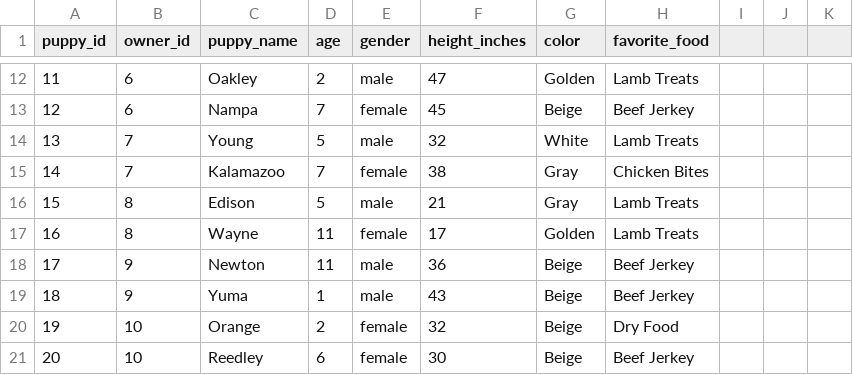
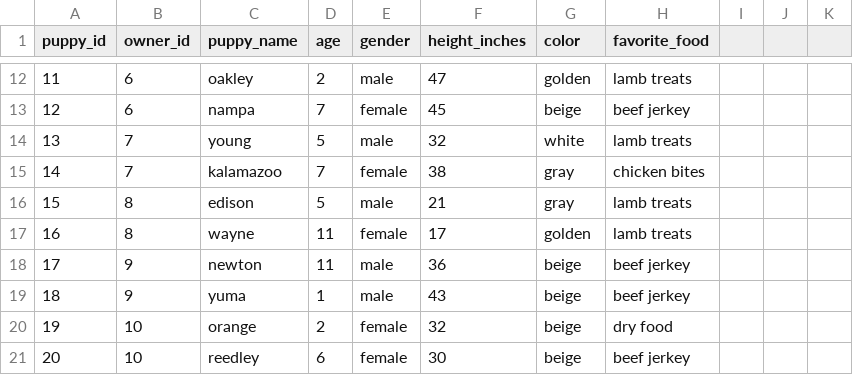
Before and after one commit to ivanzapatarivera/Python_Exercise_2, a CSV file: puppies_batch.csv, drawn as a sheet; only a part is shown, gaps mark what is left out; the diff covers the shown part only.

```diff
--- a/puppies_batch.csv
+++ b/puppies_batch.csv
@@ -12,10 +12,10 @@
-11,6,Oakley,2,male,47,Golden,Lamb Treats,,,
-12,6,Nampa,7,female,45,Beige,Beef Jerkey,,,
-13,7,Young,5,male,32,White,Lamb Treats,,,
-14,7,Kalamazoo,7,female,38,Gray,Chicken Bites,,,
-15,8,Edison,5,male,21,Gray,Lamb Treats,,,
-16,8,Wayne,11,female,17,Golden,Lamb Treats,,,
-17,9,Newton,11,male,36,Beige,Beef Jerkey,,,
-18,9,Yuma,1,male,43,Beige,Beef Jerkey,,,
-19,10,Orange,2,female,32,Beige,Dry Food,,,
-20,10,Reedley,6,female,30,Beige,Beef Jerkey,,,
+11,6,oakley,2,male,47,golden,lamb treats
+12,6,nampa,7,female,45,beige,beef jerkey
+13,7,young,5,male,32,white,lamb treats
+14,7,kalamazoo,7,female,38,gray,chicken bites
+15,8,edison,5,male,21,gray,lamb treats
+16,8,wayne,11,female,17,golden,lamb treats
+17,9,newton,11,male,36,beige,beef jerkey
+18,9,yuma,1,male,43,beige,beef jerkey
+19,10,orange,2,female,32,beige,dry food
+20,10,reedley,6,female,30,beige,beef jerkey
```
Also changed, not shown: 34 edited cells elsewhere in this file, 1 other file.
